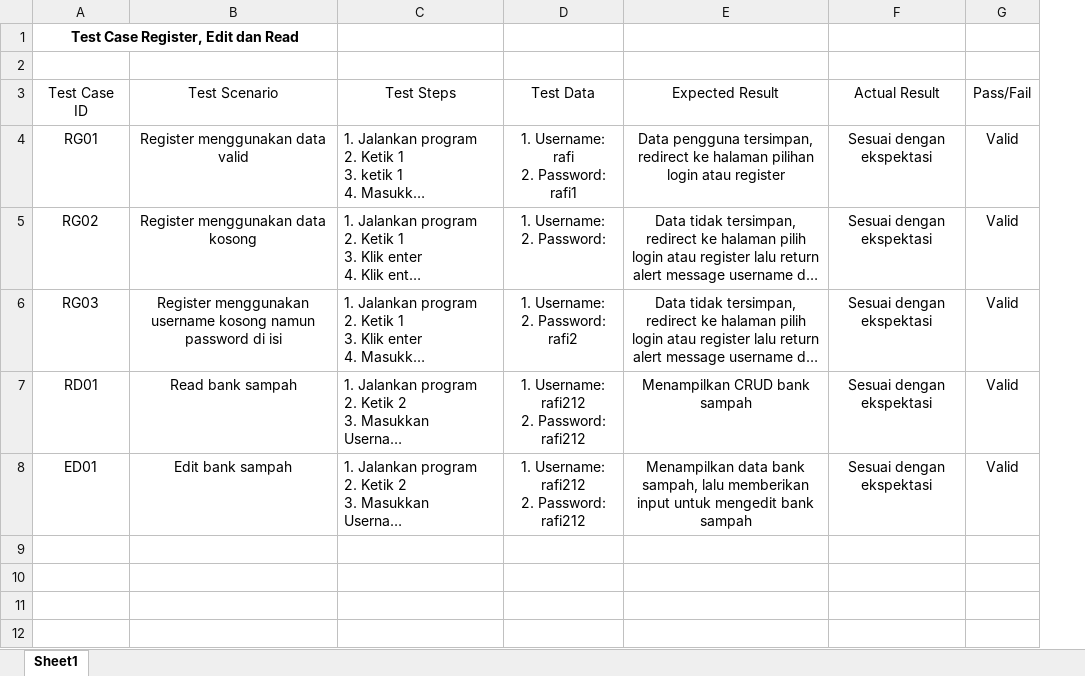
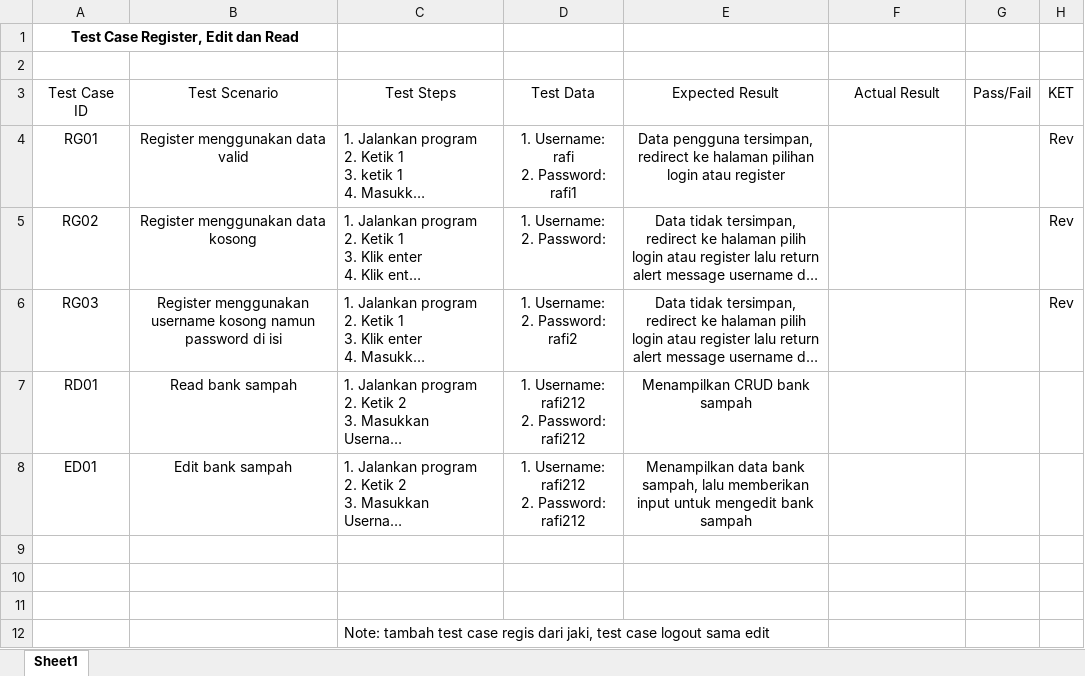
Before and after one commit to Ainzu-kun/EcoSphera, an Excel workbook: test_case/Test Case Register, Edit, Read.xlsx, sheet Sheet1, drawn as a sheet; long unchanged cells end in …; values as stored, in another font and other column widths than the file's, no borders; the diff names each change by its address in the sheet, - before the commit and + after, or states it on an @@ line.

```diff
--- a/test_case/Test Case Register, Edit, Read.xlsx (sheet Sheet1)
+++ b/test_case/Test Case Register, Edit, Read.xlsx (sheet Sheet1)
+column H (KET), rows 4-6: all Rev
-F4:F8 (Actual Result): Sesuai dengan ekspektasi
+F4:F8 (Actual Result): (empty)
-G4:G8 (Pass/Fail): Valid
+G4:G8 (Pass/Fail): (empty)
+row 9: (empty)
+row 10: (empty)
+row 11: (empty)
+row 12:  |  | Note: tambah test case regis dari jaki, test case logout sama edit
```
Also changed, not shown: test_case/Test Case Search dan Rating.xlsx, test_case/TestCase_Login, Create, EcosCalc.xlsx.
